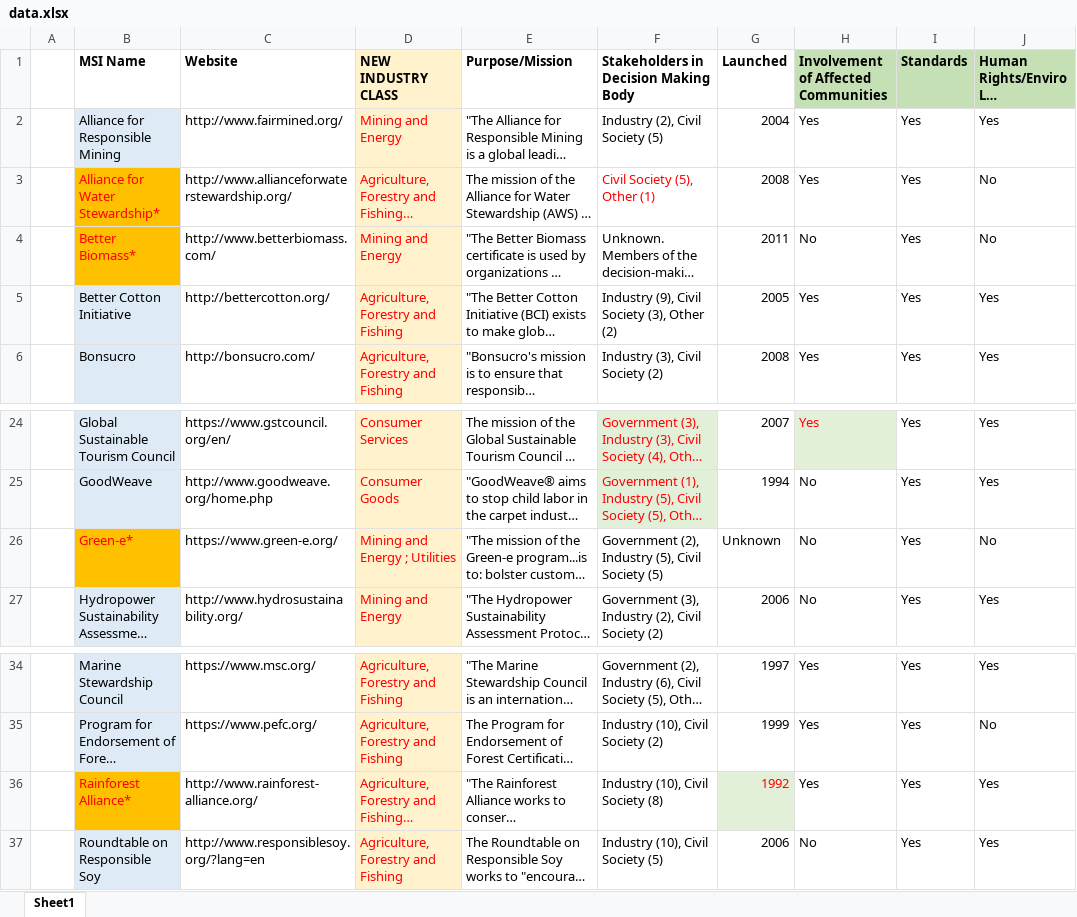
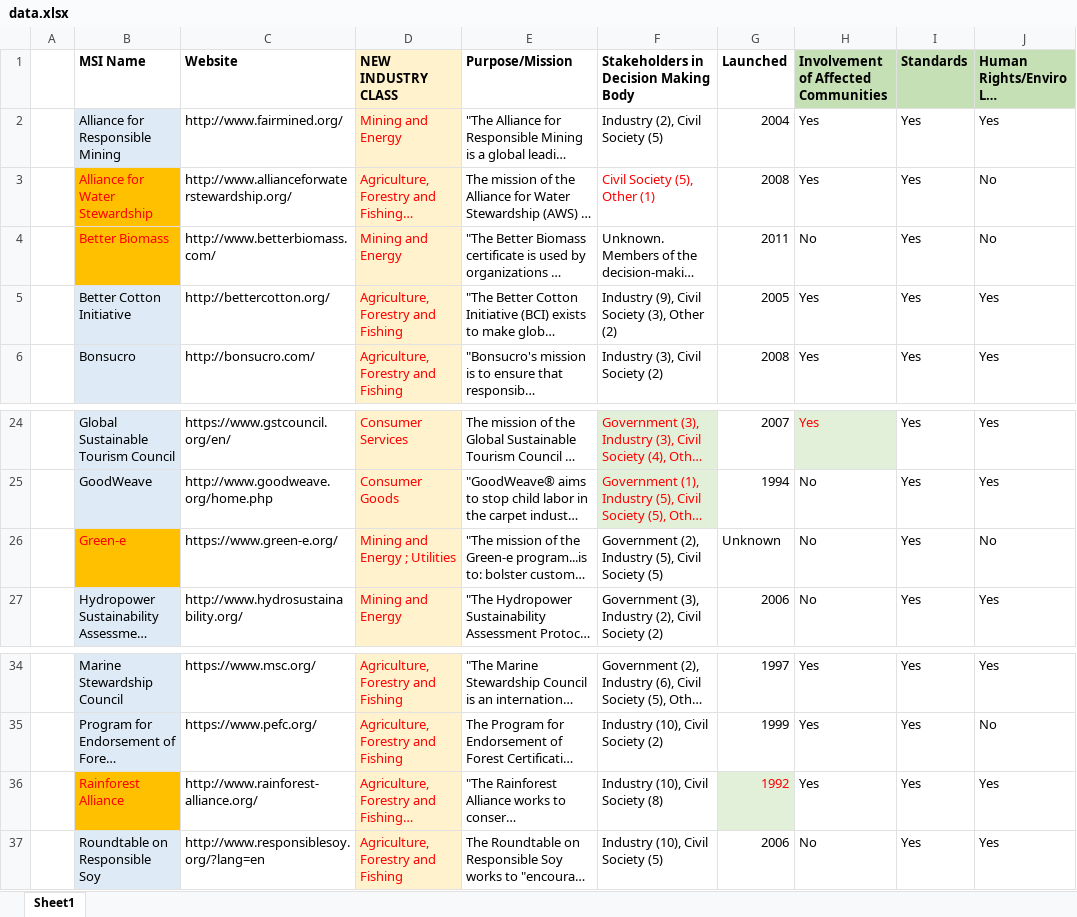
Before and after one commit to MSI-integrity/msi-map-microsite, an Excel workbook: data/data.xlsx, sheet Sheet1, drawn as a sheet; only a part is shown, gaps mark what is left out; long unchanged cells end in …; values as stored, in another font and other column widths than the file's, no borders; the diff names each change by its address in the sheet, - before the commit and + after, or states it on an @@ line.

```diff
--- a/data/data.xlsx (sheet Sheet1)
+++ b/data/data.xlsx (sheet Sheet1)
-B3 (MSI Name): Alliance for Water Stewardship*
+B3 (MSI Name): Alliance for Water Stewardship
-B4 (MSI Name): Better Biomass*
+B4 (MSI Name): Better Biomass
-B26 (MSI Name): Green-e*
+B26 (MSI Name): Green-e
-B36 (MSI Name): Rainforest Alliance*
+B36 (MSI Name): Rainforest Alliance
```
Also changed, not shown: 7 other files.
